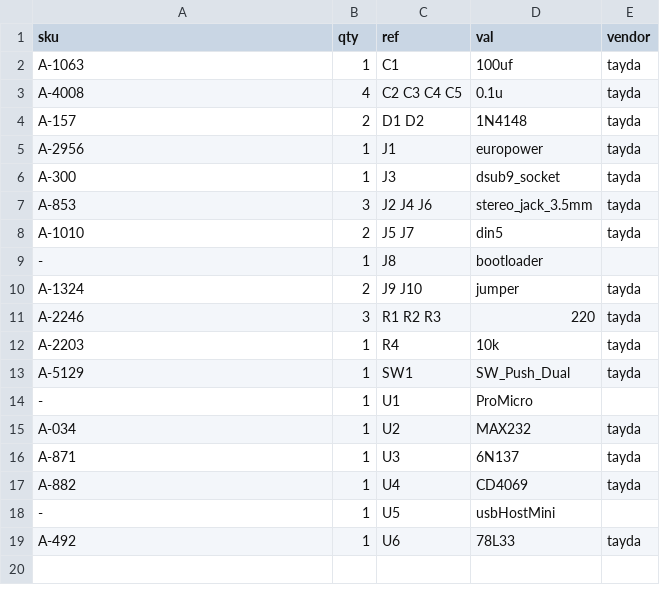
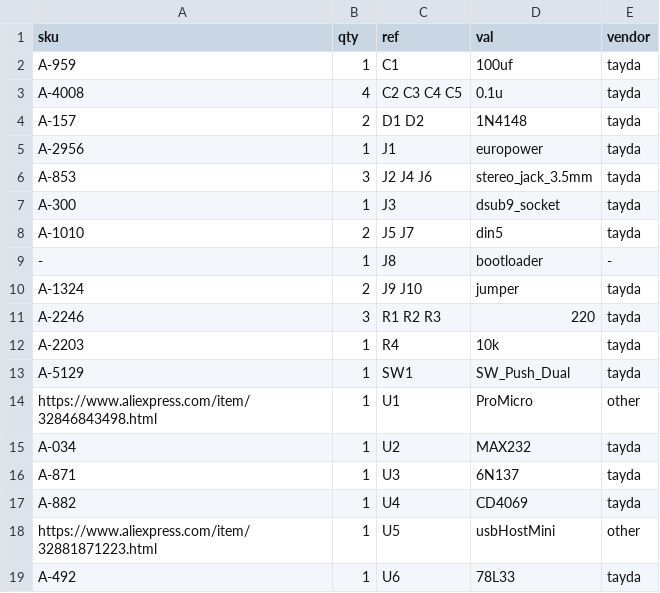
Before and after one commit to cyberboy666/_transcribe_, a CSV file: hardware/bom/full_bom.csv, drawn as a sheet.

```diff
--- a/hardware/bom/full_bom.csv
+++ b/hardware/bom/full_bom.csv
@@ -1,3 +1,3 @@
 sku,qty,ref,val,vendor
-A-1063,1,C1 ,100uf,tayda
+A-959,1,C1 ,100uf,tayda
 A-4008,4,C2 C3 C4 C5 ,0.1u,tayda
@@ -5,6 +5,6 @@ A-157,2,D1 D2 ,1N4148,tayda
 A-2956,1,J1 ,europower,tayda
+A-853,3,J2 J4 J6 ,stereo_jack_3.5mm,tayda
 A-300,1,J3 ,dsub9_socket,tayda
-A-853,3,J2 J4 J6 ,stereo_jack_3.5mm,tayda
 A-1010,2,J5 J7 ,din5,tayda
--,1,J8 ,bootloader
+-,1,J8 ,bootloader,-
 A-1324,2,J9 J10 ,jumper,tayda
@@ -13,3 +13,3 @@ A-2203,1,R4 ,10k,tayda
 A-5129,1,SW1 ,SW_Push_Dual,tayda
--,1,U1 ,ProMicro
+https://www.aliexpress.com/item/32846843498.html,1,U1 ,ProMicro,other
 A-034,1,U2 ,MAX232,tayda
@@ -17,3 +17,3 @@ A-871,1,U3 ,6N137,tayda
 A-882,1,U4 ,CD4069,tayda
--,1,U5 ,usbHostMini
+https://www.aliexpress.com/item/32881871223.html,1,U5 ,usbHostMini,other
 A-492,1,U6 ,78L33,tayda
```
Also changed, not shown: hardware/_transcribe_.csv, hardware/bom/tayda_bom.csv, 8 other files.
